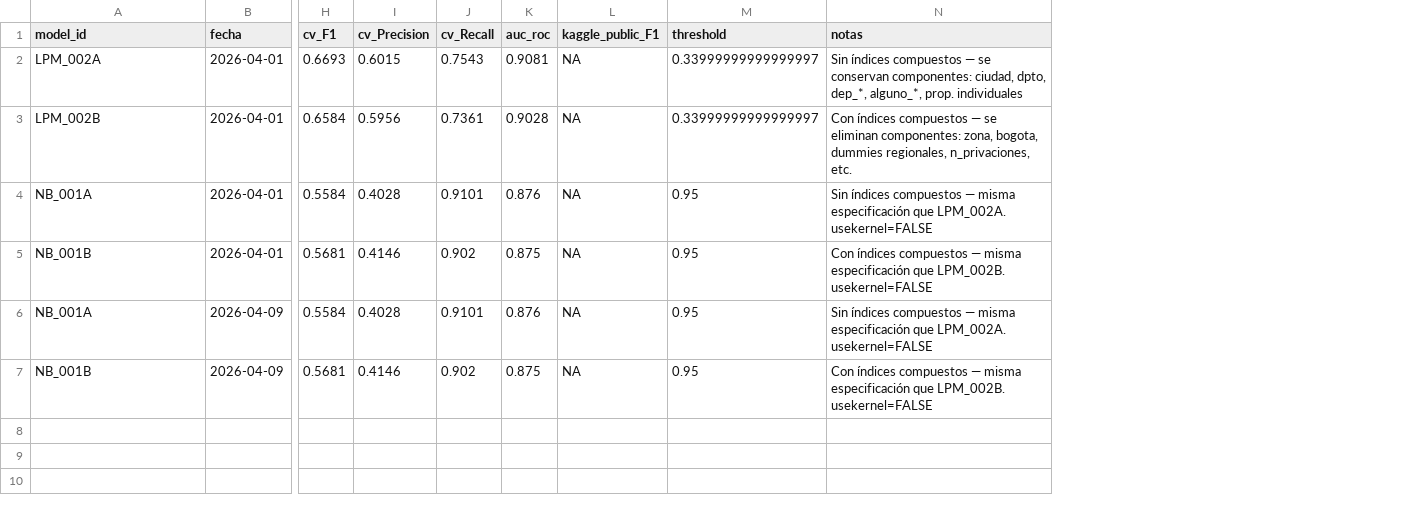
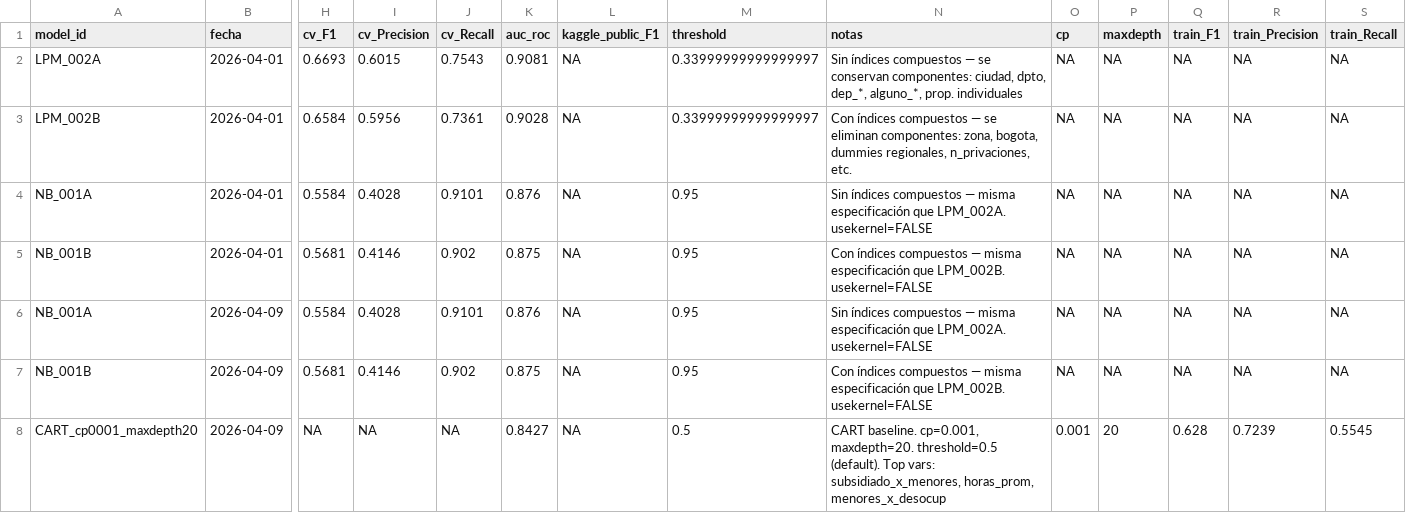
Before and after one commit to NataliaSFernandez/Problem-Set-2-Predicting-Poverty, a CSV file: 02_outputs/model_registry.csv, drawn as a sheet; only a part is shown, gaps mark what is left out; rows hold the shown columns only; the diff names each change by its address in the sheet, - before the commit and + after, or states it on an @@ line.

Commit message:
Update con registry y figuras

```diff
--- a/02_outputs/model_registry.csv
+++ b/02_outputs/model_registry.csv
+column O (cp), rows 2-7: all NA
+column P (maxdepth), rows 2-7: all NA
+column Q (train_F1), rows 2-7: all NA
+column R (train_Precision), rows 2-7: all NA
+column S (train_Recall), rows 2-7: all NA
+row 8: CART_cp0001_maxdepth20 | 2026-04-09 | NA | NA | NA | 0.8427 | NA | 0.5 | CART baseline. cp=0.001, maxdepth=20. threshold=0.5 (default). Top vars: subsidiado_x_menores, horas_prom, menores_x_desocup | 0.001 | 20 | 0.628 | 0.7239 | 0.5545
```
Also changed, not shown: 1 other file.
